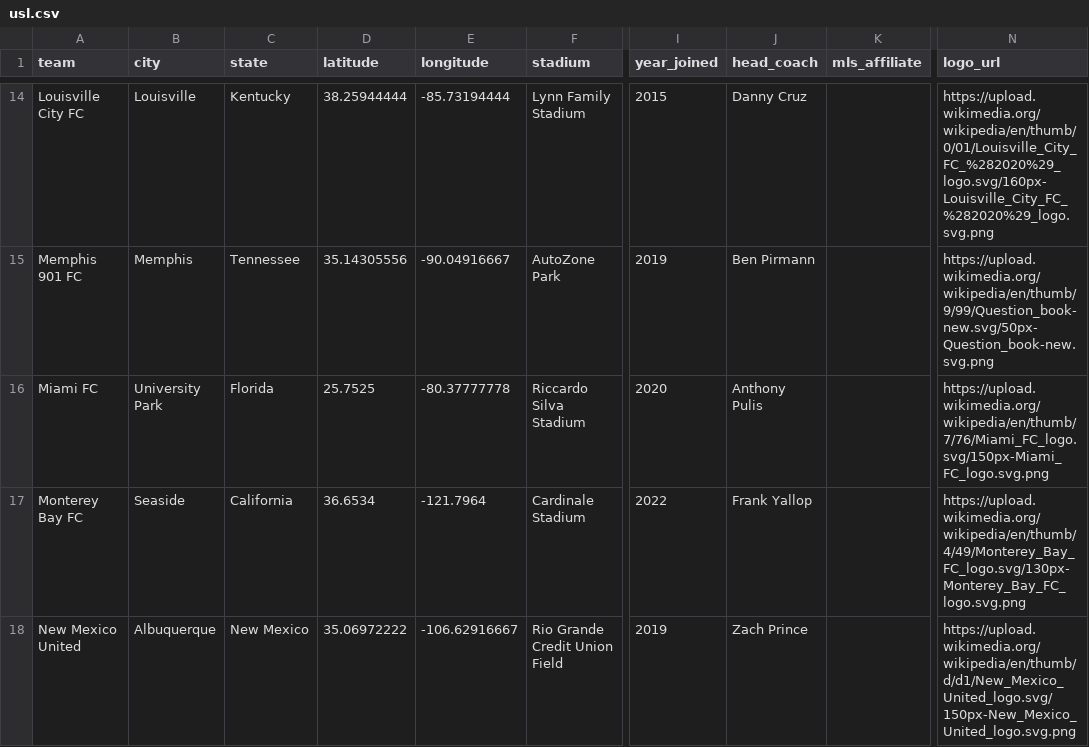
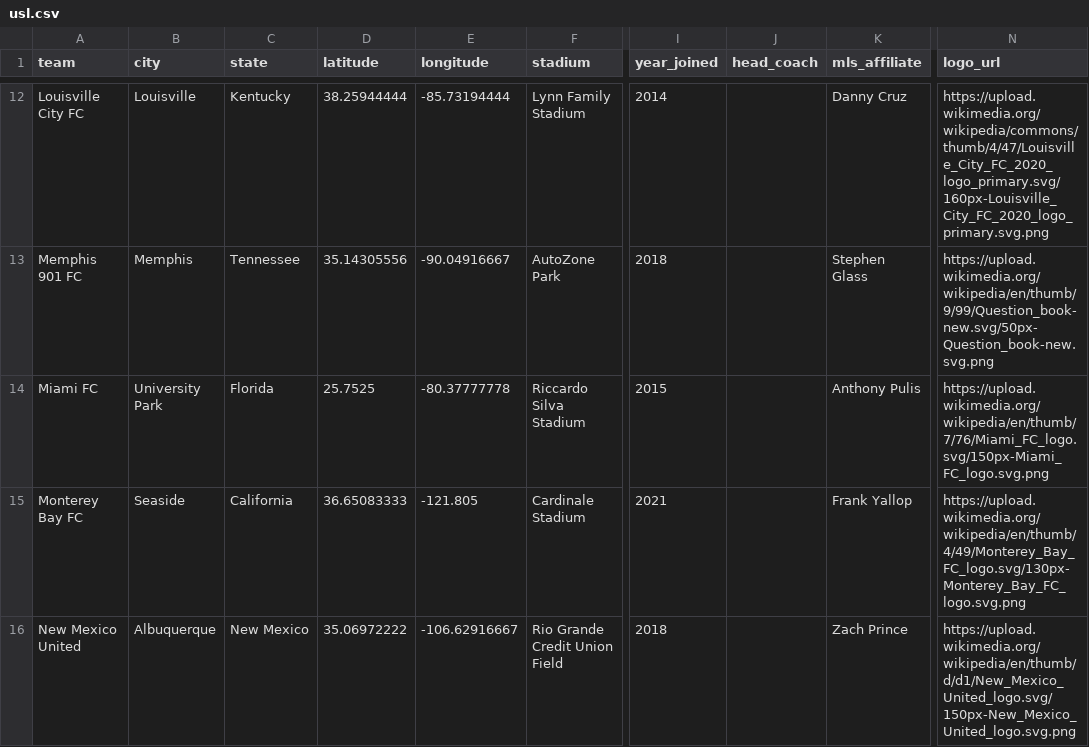
Before and after one commit to gavinr/usa-soccer, a CSV file: usl.csv, drawn as a sheet; only a part is shown, gaps mark what is left out; addresses are those after the commit; the diff covers the shown part only; the diff names each change by its address in the sheet, - before the commit and + after, or states it on an @@ line.

```diff
--- a/usl.csv
+++ b/usl.csv
-I12 (year_joined): 2015
+I12 (year_joined): 2014
-J12 (head_coach): Danny Cruz
+J12 (head_coach): (empty)
-K12 (mls_affiliate): (empty)
+K12 (mls_affiliate): Danny Cruz
-N12 (logo_url): https://upload.wikimedia.org/wikipedia/en/thumb/0/01/Louisville_City_FC_%282020%29_logo.svg/160px-Louisville_City_FC_%282020%29_logo.svg.png
+N12 (logo_url): https://upload.wikimedia.org/wikipedia/commons/thumb/4/47/Louisville_City_FC_2020_logo_primary.svg/160px-Louisville_City_FC_2020_logo_primary.svg.png
-I13 (year_joined): 2019
+I13 (year_joined): 2018
-J13 (head_coach): Ben Pirmann
+J13 (head_coach): (empty)
-K13 (mls_affiliate): (empty)
+K13 (mls_affiliate): Stephen Glass
-I14 (year_joined): 2020
+I14 (year_joined): 2015
-J14 (head_coach): Anthony Pulis
+J14 (head_coach): (empty)
-K14 (mls_affiliate): (empty)
+K14 (mls_affiliate): Anthony Pulis
-D15 (latitude): 36.6534
+D15 (latitude): 36.65083333
-E15 (longitude): -121.7964
+E15 (longitude): -121.805
-I15 (year_joined): 2022
+I15 (year_joined): 2021
-J15 (head_coach): Frank Yallop
+J15 (head_coach): (empty)
-K15 (mls_affiliate): (empty)
+K15 (mls_affiliate): Frank Yallop
-I16 (year_joined): 2019
+I16 (year_joined): 2018
-J16 (head_coach): Zach Prince
+J16 (head_coach): (empty)
-K16 (mls_affiliate): (empty)
+K16 (mls_affiliate): Zach Prince
```
Also changed, not shown: 3 removed rows and 58 edited cells elsewhere in this file, 1 other file.
